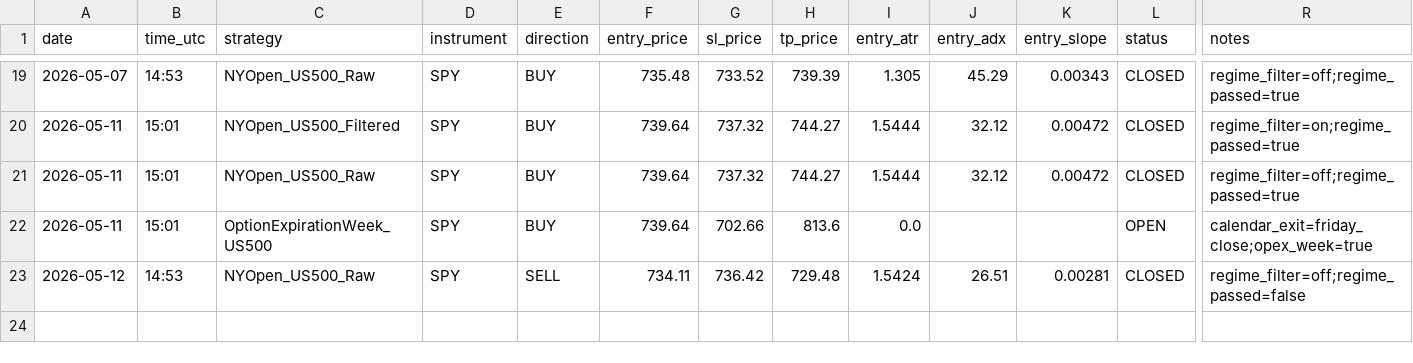
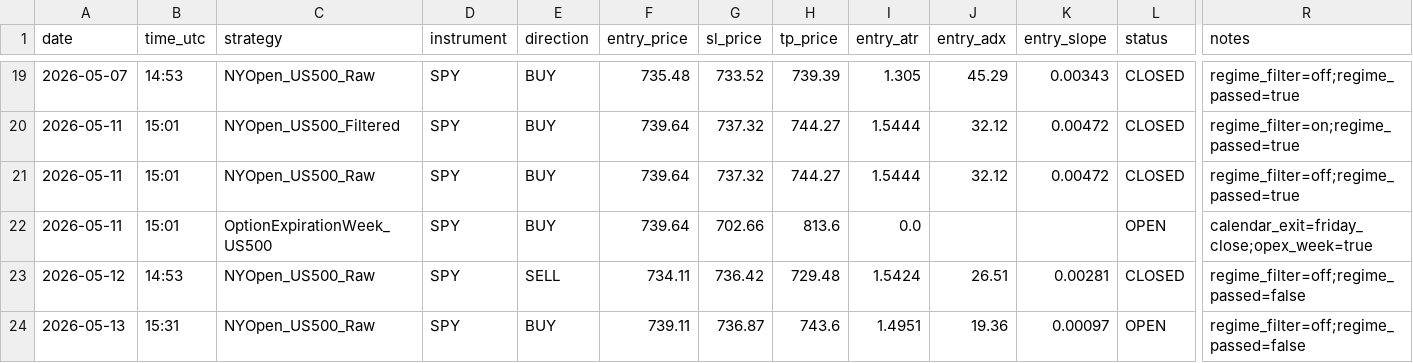
Before and after one commit to Davidtar12/paper-trader, a CSV file: paper_trades.csv, drawn as a sheet; only a part is shown, gaps mark what is left out; rows hold the shown columns only; the diff names each change by its address in the sheet, - before the commit and + after, or states it on an @@ line.

Commit message:
signals: 2026-05-13 15:31 UTC

```diff
--- a/paper_trades.csv
+++ b/paper_trades.csv
+row 24: 2026-05-13 | 15:31 | NYOpen_US500_Raw | SPY | BUY | 739.11 | 736.87 | 743.6 | 1.4951 | 19.36 | 0.00097 | OPEN | regime_filter=off;regime_passed=false
```
